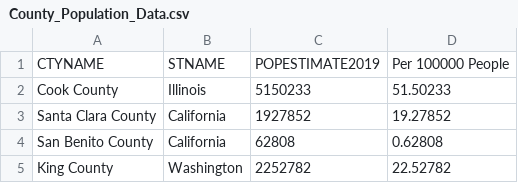
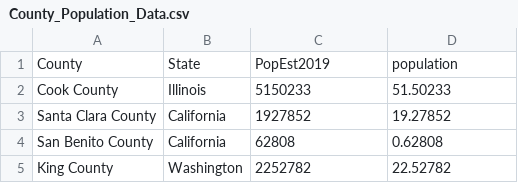
Before and after one commit to maricecmu/County_pop, a CSV file: County_Population_Data.csv, drawn as a sheet; only a part is shown; removed rows and columns are numbered as before the commit, all else as after; the diff names each change by its address in the sheet, - before the commit and + after, or states it on an @@ line.

Commit message:
Update County_Population_Data.csv

```diff
--- a/County_Population_Data.csv
+++ b/County_Population_Data.csv
-row 1: CTYNAME | STNAME | POPESTIMATE2019 | Per 100000 People
+row 1: County | State | PopEst2019 | population
```
